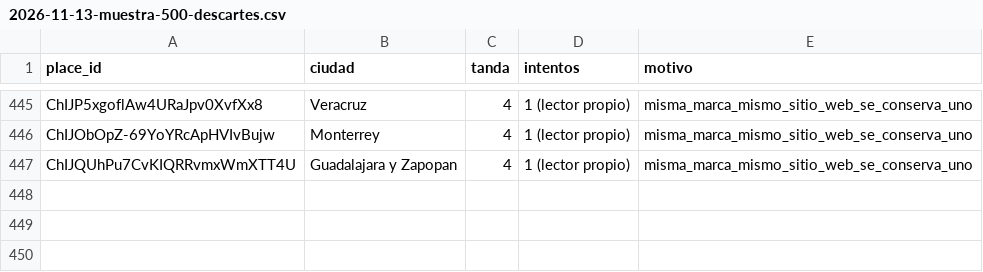
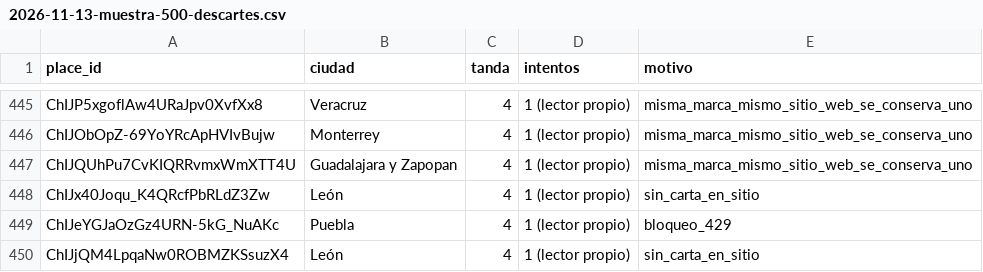
Before and after one commit to KlvinLopez/carta, a CSV file: docs/research/2026-11-13-muestra-500-descartes.csv, drawn as a sheet; only a part is shown, gaps mark what is left out; the diff names each change by its address in the sheet, - before the commit and + after, or states it on an @@ line.

```diff
--- a/docs/research/2026-11-13-muestra-500-descartes.csv
+++ b/docs/research/2026-11-13-muestra-500-descartes.csv
+row 448: ChIJx40Joqu_K4QRcfPbRLdZ3Zw | León | 4 | 1 (lector propio) | sin_carta_en_sitio
+row 449: ChIJeYGJaOzGz4URN-5kG_NuAKc | Puebla | 4 | 1 (lector propio) | bloqueo_429
+row 450: ChIJjQM4LpqaNw0ROBMZKSsuzX4 | León | 4 | 1 (lector propio) | sin_carta_en_sitio
```
